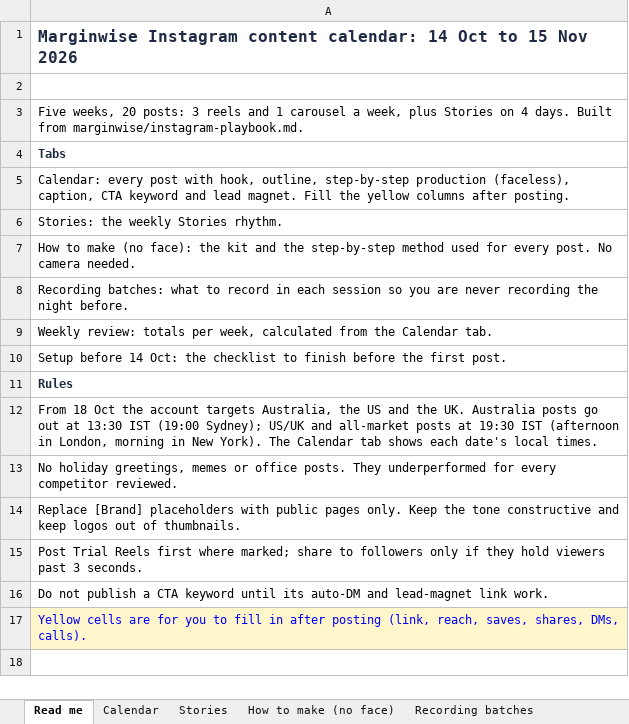
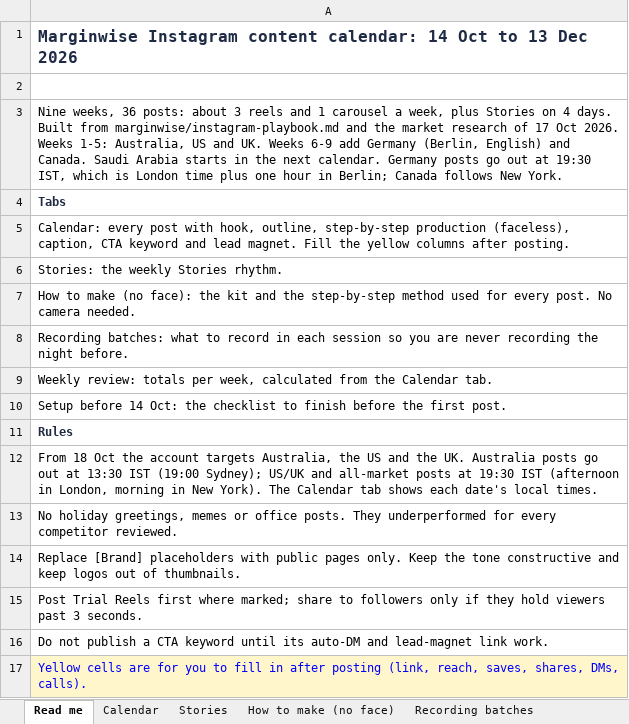
Before and after one commit to Abhishma/Abhishma, an Excel workbook: marginwise/instagram-content-calendar.xlsx, sheet Read me, drawn as a sheet; values as stored, in another font and other column widths than the file's, no borders; the diff names each change by its address in the sheet, - before the commit and + after, or states it on an @@ line.

```diff
--- a/marginwise/instagram-content-calendar.xlsx (sheet Read me)
+++ b/marginwise/instagram-content-calendar.xlsx (sheet Read me)
-A1: …Oct to 15 Nov 2026
+A1: …Oct to 13 Dec 2026
-A3: Five weeks, 20 posts: 3 reels and 1 carousel a week, plus Stories on 4 days. Built from marginwise/instagram-playbook.md.
+A3: Nine weeks, 36 posts: about 3 reels and 1 carousel a week, plus Stories on 4 days. Built from marginwise/instagram-playbook.md and the market research of 17 Oct 2026. Weeks 1-5: Australia, US and UK. Weeks 6-9 add Germany (Berlin, English) and Canada. Saudi Arabia starts in the next calendar. Germany posts go out at 19:30 IST, which is London time plus one hour in Berlin; Canada follows New York.
```
Also changed, not shown: sheet Calendar, sheet Weekly review, sheet Recording batches, sheet Setup before 14 Oct, formulas that keep their value, 7 other files.
